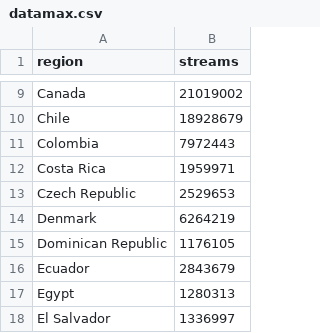
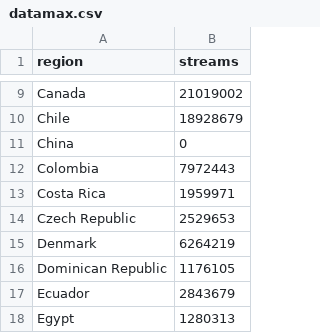
Before and after one commit to sin010319/FIT3179, a CSV file: datamax.csv, drawn as a sheet; only a part is shown, gaps mark what is left out; the shorter side is filled out with more unchanged rows.

Commit message:
Update datamax.csv

```diff
--- a/datamax.csv
+++ b/datamax.csv
@@ -10,2 +10,3 @@
 "Chile",18928679
+"China",0
 "Colombia",7972443
```
